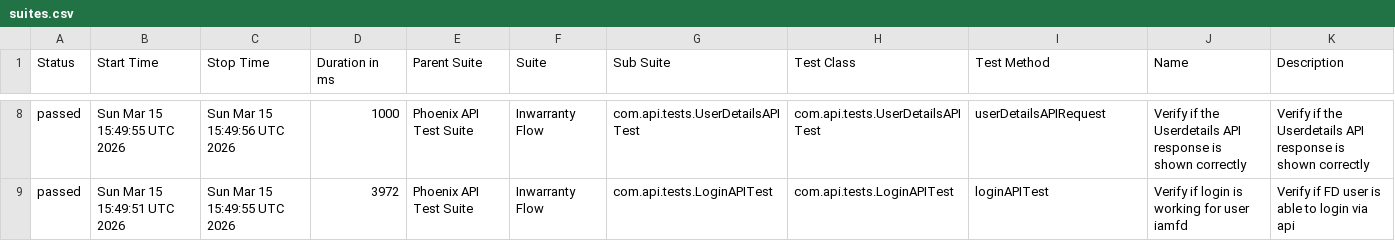
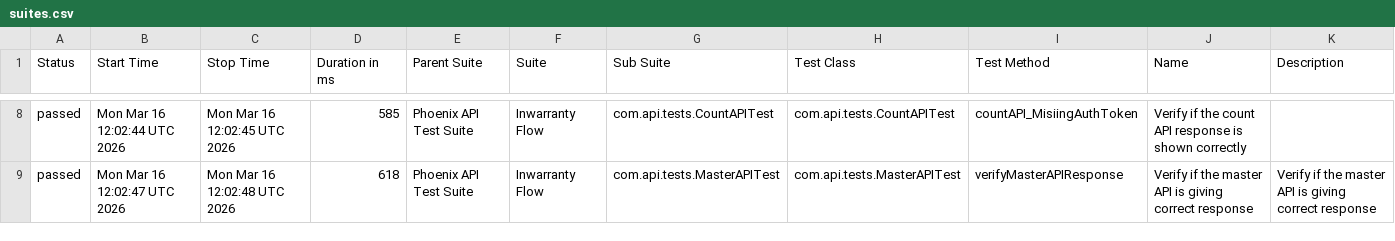
Before and after one commit to idavinde/PhoenixTestAutomationFramwork, a CSV file: data/suites.csv, drawn as a sheet; only a part is shown, gaps mark what is left out; the diff covers the shown part only.

```diff
--- a/data/suites.csv
+++ b/data/suites.csv
@@ -8,2 +8,2 @@
-"passed","Sun Mar 15 15:49:55 UTC 2026","Sun Mar 15 15:49:56 UTC 2026","1000","Phoenix API Test Suite","Inwarranty Flow","com.api.tests.UserDetailsAPITest","com.api.tests.UserDetailsAPITest","userDetailsAPIRequest","Verify if the Userdetails API response is shown correctly","Verify if the Userdetails API response is shown correctly"
-"passed","Sun Mar 15 15:49:51 UTC 2026","Sun Mar 15 15:49:55 UTC 2026","3972","Phoenix API Test Suite","Inwarranty Flow","com.api.tests.LoginAPITest","com.api.tests.LoginAPITest","loginAPITest","Verify if login is working for user iamfd","Verify if FD user is able to login via api"
+"passed","Mon Mar 16 12:02:44 UTC 2026","Mon Mar 16 12:02:45 UTC 2026","585","Phoenix API Test Suite","Inwarranty Flow","com.api.tests.CountAPITest","com.api.tests.CountAPITest","countAPI_MisiingAuthToken","Verify if the count API response is shown correctly",""
+"passed","Mon Mar 16 12:02:47 UTC 2026","Mon Mar 16 12:02:48 UTC 2026","618","Phoenix API Test Suite","Inwarranty Flow","com.api.tests.MasterAPITest","com.api.tests.MasterAPITest","verifyMasterAPIResponse","Verify if the master API is giving correct response","Verify if the master API is giving correct response"
```
Also changed, not shown: 30 edited cells elsewhere in this file, data/behaviors.csv, 52 other files.
